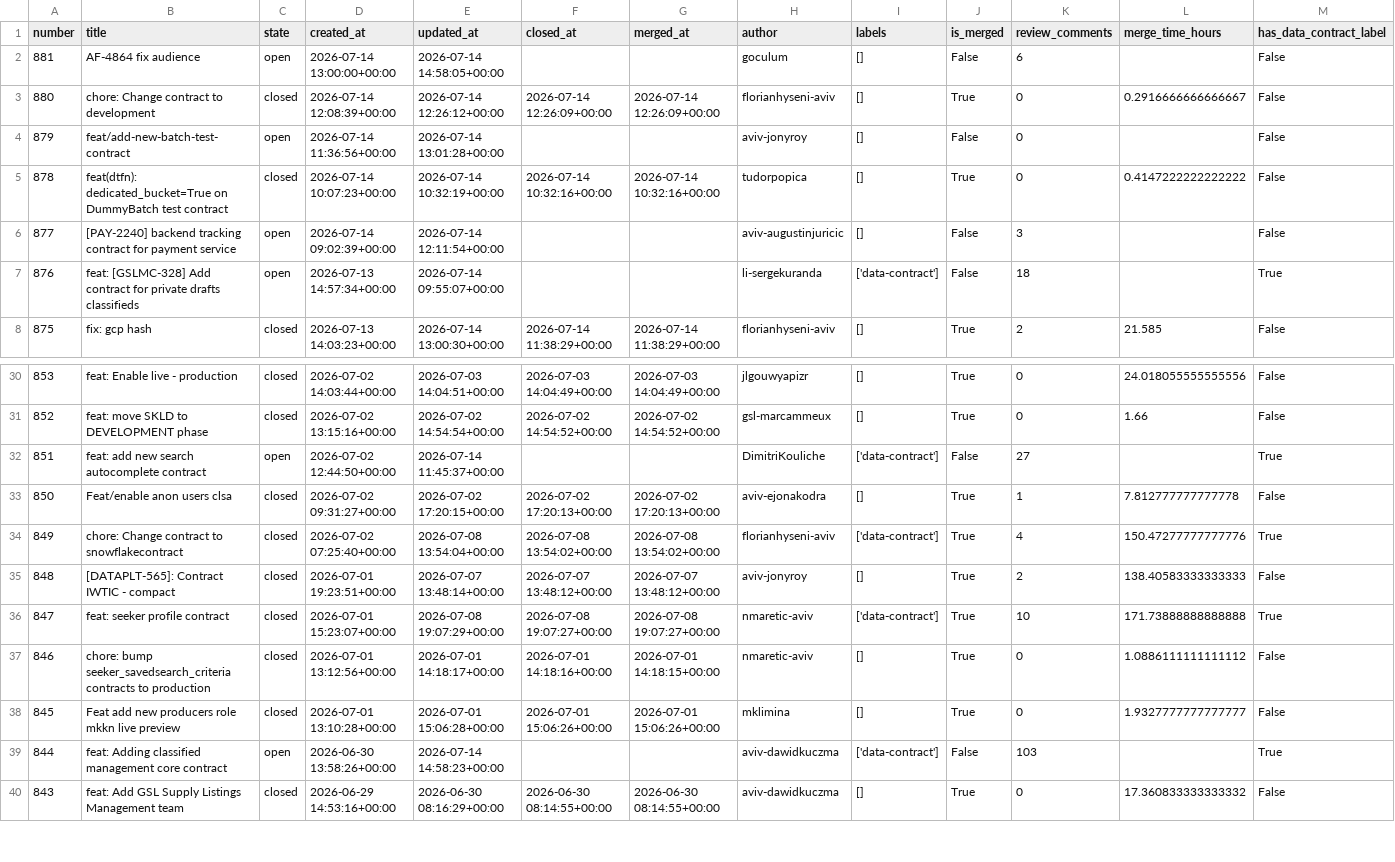
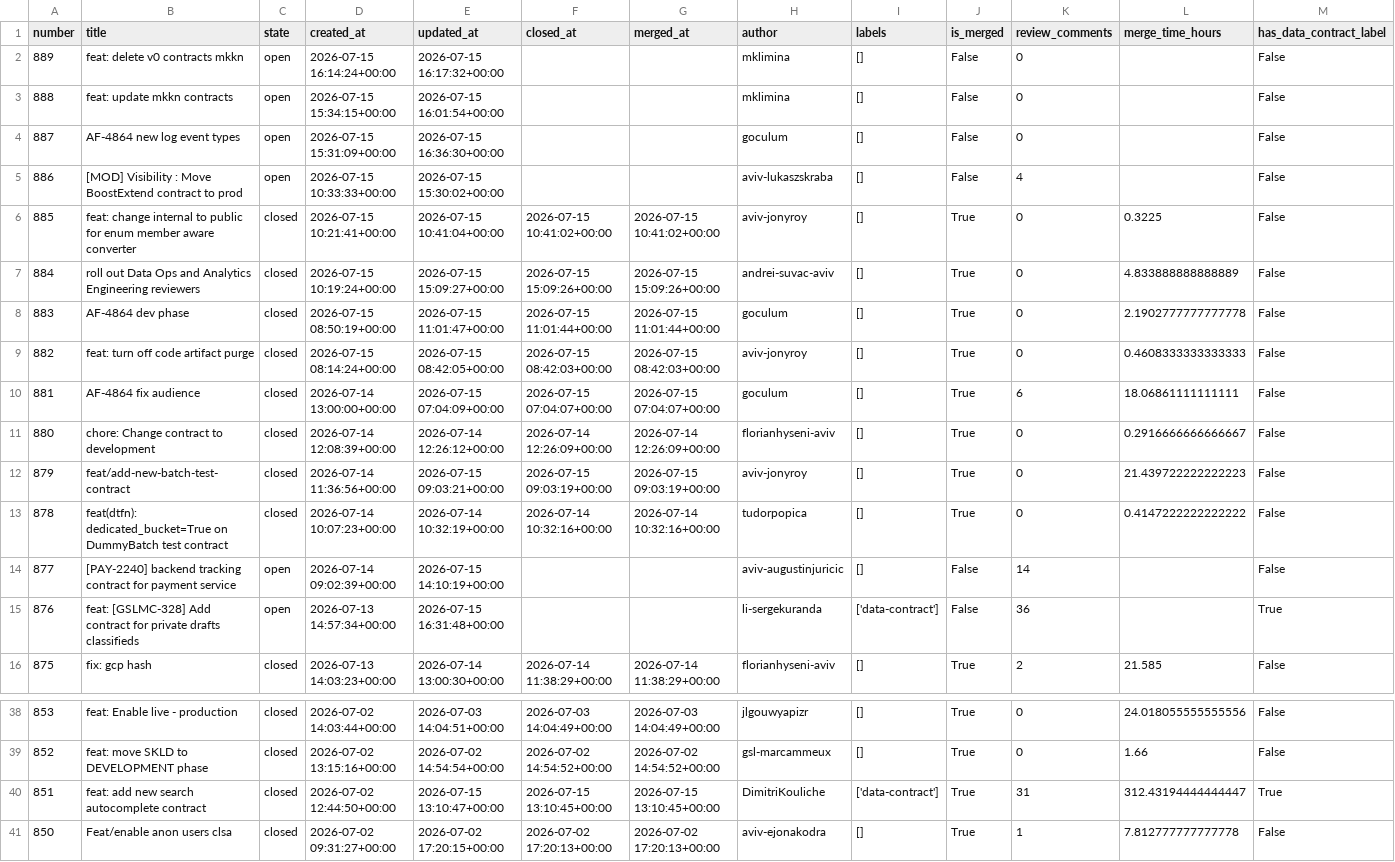
Before and after one commit to aviv-fathallahelmasri/github-pr-analytics, a CSV file: dashboard/data/pr_data.csv, drawn as a sheet; only a part is shown, gaps mark what is left out; the shorter side is filled out with more unchanged rows; the diff covers the shown part only.

```diff
--- a/dashboard/data/pr_data.csv
+++ b/dashboard/data/pr_data.csv
@@ -1,8 +1,16 @@
 number,title,state,created_at,updated_at,closed_at,merged_at,author,labels,is_merged,review_comments,merge_time_hours,has_data_contract_label
-881,AF-4864 fix audience,open,2026-07-14 13:00:00+00:00,2026-07-14 14:58:05+00:00,,,goculum,[],False,6,,False
+889,feat: delete v0 contracts mkkn,open,2026-07-15 16:14:24+00:00,2026-07-15 16:17:32+00:00,,,mklimina,[],False,0,,False
+888,feat: update mkkn contracts,open,2026-07-15 15:34:15+00:00,2026-07-15 16:01:54+00:00,,,mklimina,[],False,0,,False
+887,AF-4864 new log event types,open,2026-07-15 15:31:09+00:00,2026-07-15 16:36:30+00:00,,,goculum,[],False,0,,False
+886,[MOD] Visibility : Move BoostExtend contract to prod,open,2026-07-15 10:33:33+00:00,2026-07-15 15:30:02+00:00,,,aviv-lukaszskraba,[],False,4,,False
+885,feat: change internal to public for enum member aware converter,closed,2026-07-15 10:21:41+00:00,2026-07-15 10:41:04+00:00,2026-07-15 10:41:02+00:00,2026-07-15 10:41:02+00:00,aviv-jonyroy,[],True,0,0.3225,False
+884,roll out Data Ops and Analytics Engineering reviewers,closed,2026-07-15 10:19:24+00:00,2026-07-15 15:09:27+00:00,2026-07-15 15:09:26+00:00,2026-07-15 15:09:26+00:00,andrei-suvac-aviv,[],True,0,4.833888888888889,False
+883,AF-4864 dev phase,closed,2026-07-15 08:50:19+00:00,2026-07-15 11:01:47+00:00,2026-07-15 11:01:44+00:00,2026-07-15 11:01:44+00:00,goculum,[],True,0,2.1902777777777778,False
+882,feat: turn off code artifact purge,closed,2026-07-15 08:14:24+00:00,2026-07-15 08:42:05+00:00,2026-07-15 08:42:03+00:00,2026-07-15 08:42:03+00:00,aviv-jonyroy,[],True,0,0.4608333333333333,False
+881,AF-4864 fix audience,closed,2026-07-14 13:00:00+00:00,2026-07-15 07:04:09+00:00,2026-07-15 07:04:07+00:00,2026-07-15 07:04:07+00:00,goculum,[],True,6,18.06861111111111,False
 880,chore: Change contract to development,closed,2026-07-14 12:08:39+00:00,2026-07-14 12:26:12+00:00,2026-07-14 12:26:09+00:00,2026-07-14 12:26:09+00:00,florianhyseni-aviv,[],True,0,0.2916666666666667,False
-879,feat/add-new-batch-test-contract,open,2026-07-14 11:36:56+00:00,2026-07-14 13:01:28+00:00,,,aviv-jonyroy,[],False,0,,False
+879,feat/add-new-batch-test-contract,closed,2026-07-14 11:36:56+00:00,2026-07-15 09:03:21+00:00,2026-07-15 09:03:19+00:00,2026-07-15 09:03:19+00:00,aviv-jonyroy,[],True,0,21.439722222222223,False
 878,feat(dtfn): dedicated_bucket=True on DummyBatch test contract,closed,2026-07-14 10:07:23+00:00,2026-07-14 10:32:19+00:00,2026-07-14 10:32:16+00:00,2026-07-14 10:32:16+00:00,tudorpopica,[],True,0,0.4147222222222222,False
-877,[PAY-2240] backend tracking contract for payment service,open,2026-07-14 09:02:39+00:00,2026-07-14 12:11:54+00:00,,,aviv-augustinjuricic,[],False,3,,False
-876,feat: [GSLMC-328] Add contract for private drafts classifieds,open,2026-07-13 14:57:34+00:00,2026-07-14 09:55:07+00:00,,,li-sergekuranda,['data-contract'],False,18,,True
+877,[PAY-2240] backend tracking contract for payment service,open,2026-07-14 09:02:39+00:00,2026-07-15 14:10:19+00:00,,,aviv-augustinjuricic,[],False,14,,False
+876,feat: [GSLMC-328] Add contract for private drafts classifieds,open,2026-07-13 14:57:34+00:00,2026-07-15 16:31:48+00:00,,,li-sergekuranda,['data-contract'],False,36,,True
 875,fix: gcp hash,closed,2026-07-13 14:03:23+00:00,2026-07-14 13:00:30+00:00,2026-07-14 11:38:29+00:00,2026-07-14 11:38:29+00:00,florianhyseni-aviv,[],True,2,21.585,False
@@ -31,3 +39,3 @@ number,title,state,created_at,updated_at,closed_at,merged_at,author,labels,is_me
 852,feat: move SKLD to DEVELOPMENT phase,closed,2026-07-02 13:15:16+00:00,2026-07-02 14:54:54+00:00,2026-07-02 14:54:52+00:00,2026-07-02 14:54:52+00:00,gsl-marcammeux,[],True,0,1.66,False
-851,feat: add new search autocomplete contract,open,2026-07-02 12:44:50+00:00,2026-07-14 11:45:37+00:00,,,DimitriKouliche,['data-contract'],False,27,,True
+851,feat: add new search autocomplete contract,closed,2026-07-02 12:44:50+00:00,2026-07-15 13:10:47+00:00,2026-07-15 13:10:45+00:00,2026-07-15 13:10:45+00:00,DimitriKouliche,['data-contract'],True,31,312.43194444444447,True
 850,Feat/enable anon users clsa ,closed,2026-07-02 09:31:27+00:00,2026-07-02 17:20:15+00:00,2026-07-02 17:20:13+00:00,2026-07-02 17:20:13+00:00,aviv-ejonakodra,[],True,1,7.812777777777778,False
```
Also changed, not shown: 5 edited cells elsewhere in this file, 2 other files.
